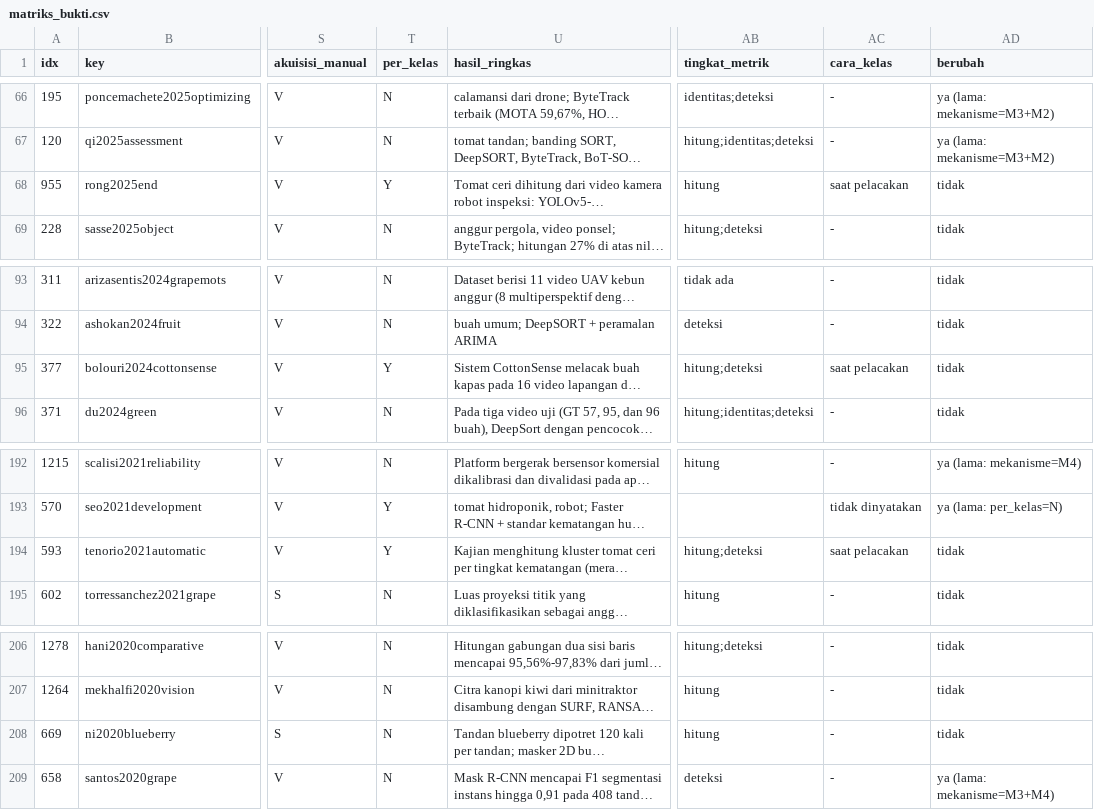
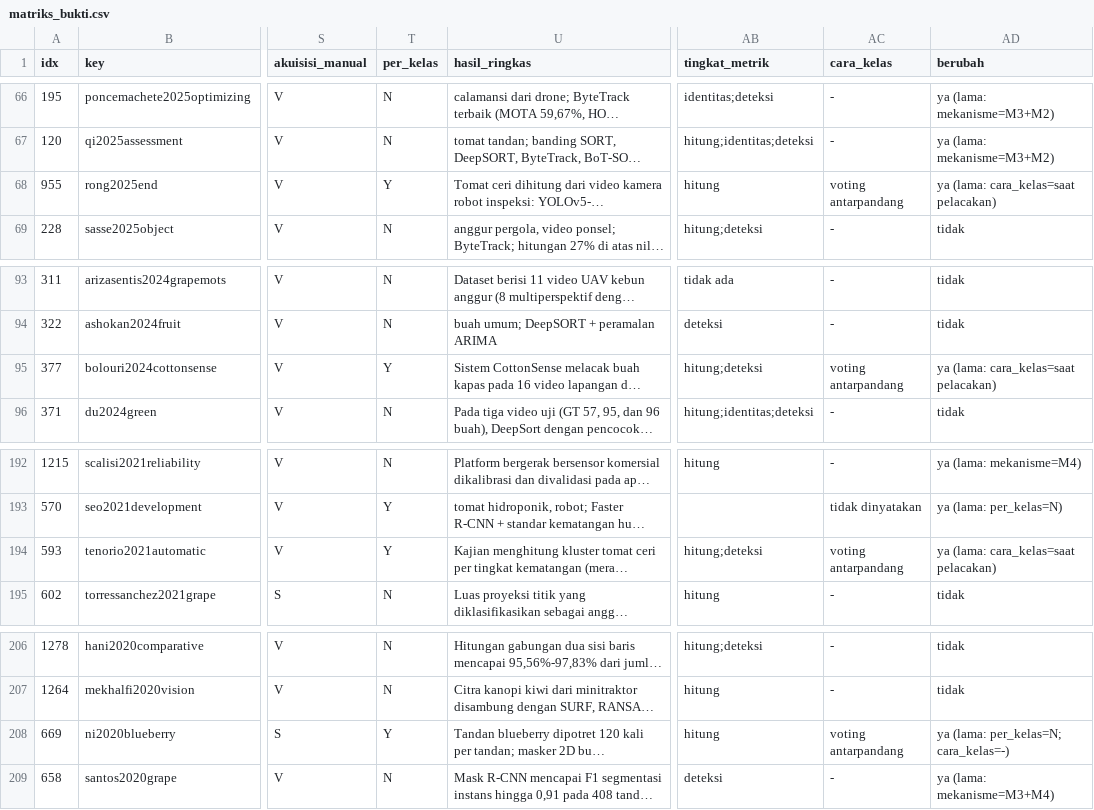
Before and after one commit to muhammad-zainal-muttaqin/Research-Pipeline, a CSV file: literature/scopus-2026-09/topik/bukti/matriks_bukti.csv, drawn as a sheet; only a part is shown, gaps mark what is left out; long unchanged cells end in …; the diff names each change by its address in the sheet, - before the commit and + after, or states it on an @@ line.

```diff
--- a/literature/scopus-2026-09/topik/bukti/matriks_bukti.csv
+++ b/literature/scopus-2026-09/topik/bukti/matriks_bukti.csv
-AC68 (cara_kelas): saat pelacakan
+AC68 (cara_kelas): voting antarpandang
-AD68 (berubah): tidak
+AD68 (berubah): ya (lama: cara_kelas=saat pelacakan)
-AC95 (cara_kelas): saat pelacakan
+AC95 (cara_kelas): voting antarpandang
-AD95 (berubah): tidak
+AD95 (berubah): ya (lama: cara_kelas=saat pelacakan)
-AC194 (cara_kelas): saat pelacakan
+AC194 (cara_kelas): voting antarpandang
-AD194 (berubah): tidak
+AD194 (berubah): ya (lama: cara_kelas=saat pelacakan)
-T208 (per_kelas): N
+T208 (per_kelas): Y
-AC208 (cara_kelas): -
+AC208 (cara_kelas): voting antarpandang
-AD208 (berubah): tidak
+AD208 (berubah): ya (lama: per_kelas=N; cara_kelas=-)
```
Also changed, not shown: literature/scopus-2026-09/topik/bukti/temuan_C1.tsv, literature/scopus-2026-09/verifikasi/.teknis/log_perubahan.csv, 17 other files.
